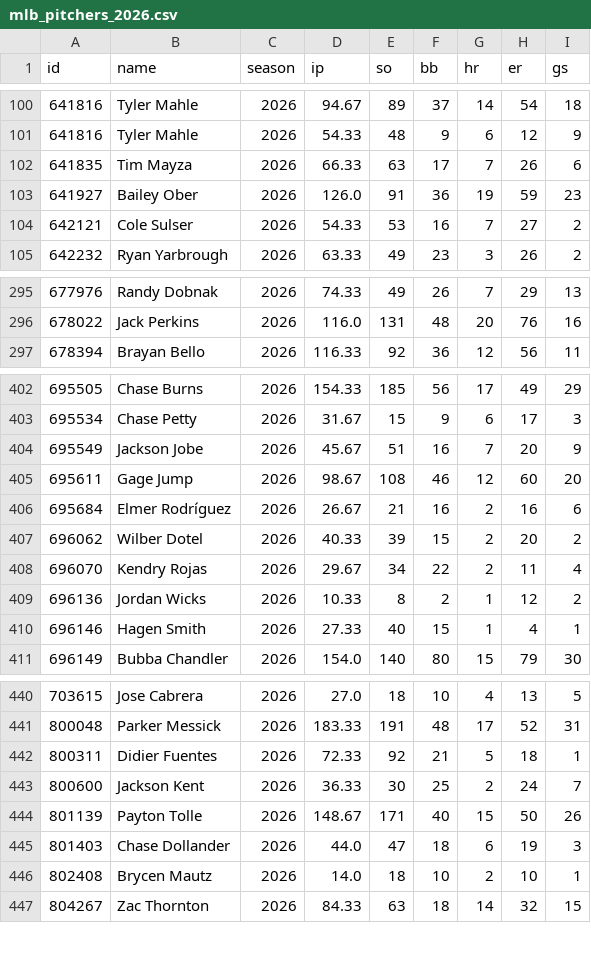
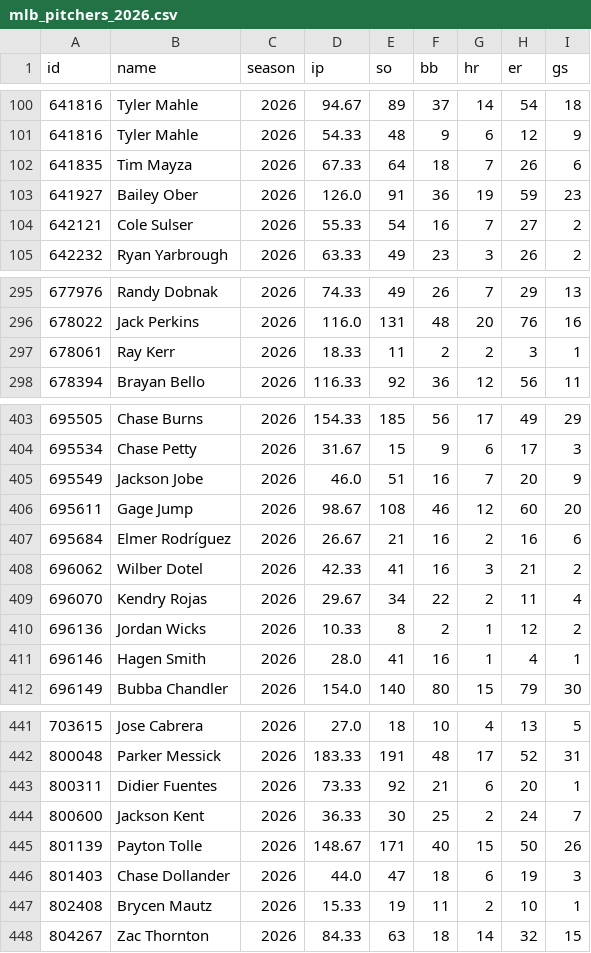
Before and after one commit to arro2121/Baseline, a CSV file: data/history/mlb_pitchers_2026.csv, drawn as a sheet; only a part is shown, gaps mark what is left out; the diff covers the shown part only.

```diff
--- a/data/history/mlb_pitchers_2026.csv
+++ b/data/history/mlb_pitchers_2026.csv
@@ -101,5 +101,5 @@ id,name,season,ip,so,bb,hr,er,gs
 641816,Tyler Mahle,2026,54.33,48,9,6,12,9
-641835,Tim Mayza,2026,66.33,63,17,7,26,6
+641835,Tim Mayza,2026,67.33,64,18,7,26,6
 641927,Bailey Ober,2026,126.0,91,36,19,59,23
-642121,Cole Sulser,2026,54.33,53,16,7,27,2
+642121,Cole Sulser,2026,55.33,54,16,7,27,2
 642232,Ryan Yarbrough,2026,63.33,49,23,3,26,2
@@ -296,2 +296,3 @@ id,name,season,ip,so,bb,hr,er,gs
 678022,Jack Perkins,2026,116.0,131,48,20,76,16
+678061,Ray Kerr,2026,18.33,11,2,2,3,1
 678394,Brayan Bello,2026,116.33,92,36,12,56,11
@@ -403,9 +404,9 @@ id,name,season,ip,so,bb,hr,er,gs
 695534,Chase Petty,2026,31.67,15,9,6,17,3
-695549,Jackson Jobe,2026,45.67,51,16,7,20,9
+695549,Jackson Jobe,2026,46.0,51,16,7,20,9
 695611,Gage Jump,2026,98.67,108,46,12,60,20
 695684,Elmer Rodríguez,2026,26.67,21,16,2,16,6
-696062,Wilber Dotel,2026,40.33,39,15,2,20,2
+696062,Wilber Dotel,2026,42.33,41,16,3,21,2
 696070,Kendry Rojas,2026,29.67,34,22,2,11,4
 696136,Jordan Wicks,2026,10.33,8,2,1,12,2
-696146,Hagen Smith,2026,27.33,40,15,1,4,1
+696146,Hagen Smith,2026,28.0,41,16,1,4,1
 696149,Bubba Chandler,2026,154.0,140,80,15,79,30
@@ -441,3 +442,3 @@ id,name,season,ip,so,bb,hr,er,gs
 800048,Parker Messick,2026,183.33,191,48,17,52,31
-800311,Didier Fuentes,2026,72.33,92,21,5,18,1
+800311,Didier Fuentes,2026,73.33,92,21,6,20,1
 800600,Jackson Kent,2026,36.33,30,25,2,24,7
@@ -445,3 +446,3 @@ id,name,season,ip,so,bb,hr,er,gs
 801403,Chase Dollander,2026,44.0,47,18,6,19,3
-802408,Brycen Mautz,2026,14.0,18,10,2,10,1
+802408,Brycen Mautz,2026,15.33,19,11,2,10,1
 804267,Zac Thornton,2026,84.33,63,18,14,32,15
```
Also changed, not shown: 41 edited cells elsewhere in this file, data/history/mlb_2026.csv, 12 other files.
